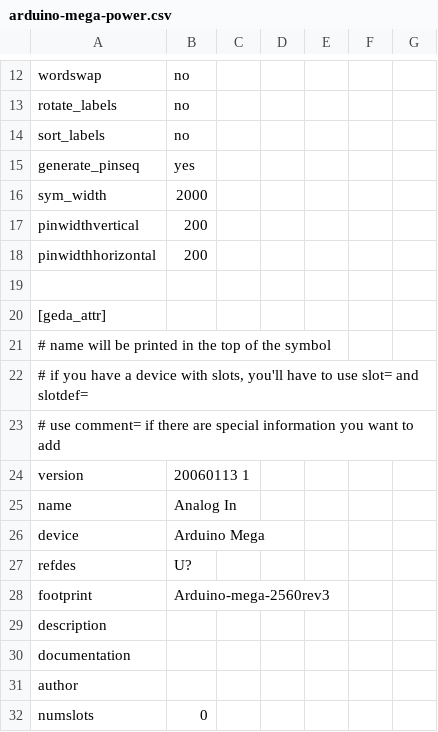
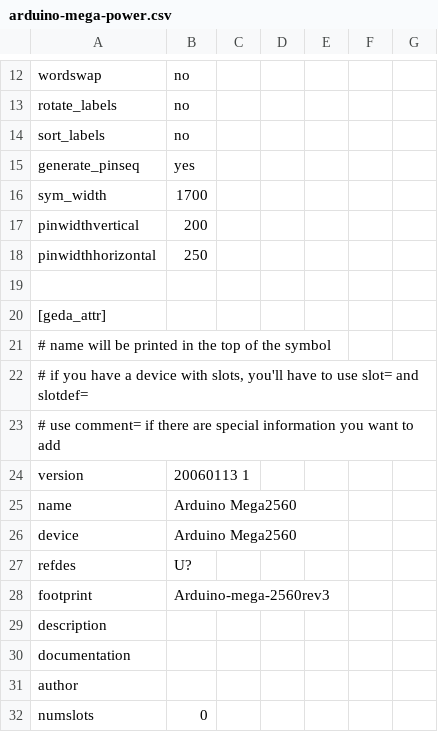
Before and after one commit to miloh/arduino-templates-gaf, a CSV file: sym/arduino-mega-power.csv, drawn as a sheet; only a part is shown, gaps mark what is left out.

```diff
--- a/sym/arduino-mega-power.csv
+++ b/sym/arduino-mega-power.csv
@@ -15,5 +15,5 @@ sort_labels	no
 generate_pinseq	yes					
-sym_width	2000					
+sym_width	1700					
 pinwidthvertical	200					
-pinwidthhorizontal	200					
+pinwidthhorizontal	250					
 						
@@ -24,4 +24,4 @@ pinwidthhorizontal	200
 version	20060113 1					
-name	Analog In					
-device	Arduino Mega					
+name	Arduino Mega2560 					
+device	Arduino Mega2560					
 refdes	U?					
```
Also changed, not shown: sym/arduino-mega-digital.csv, 12 other files.
